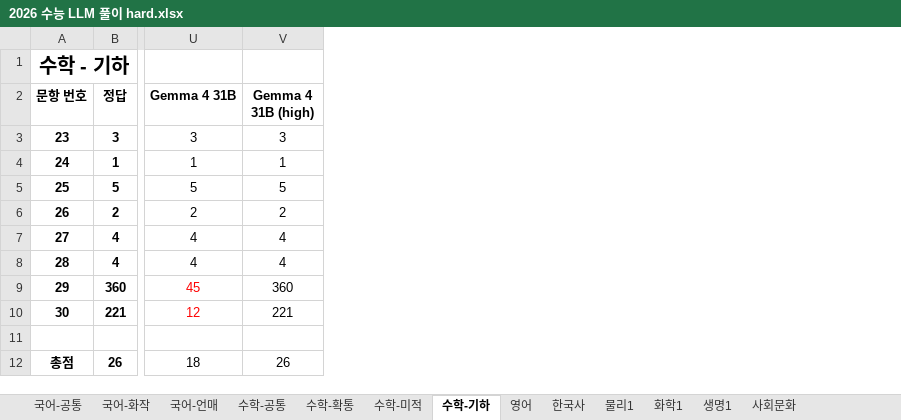
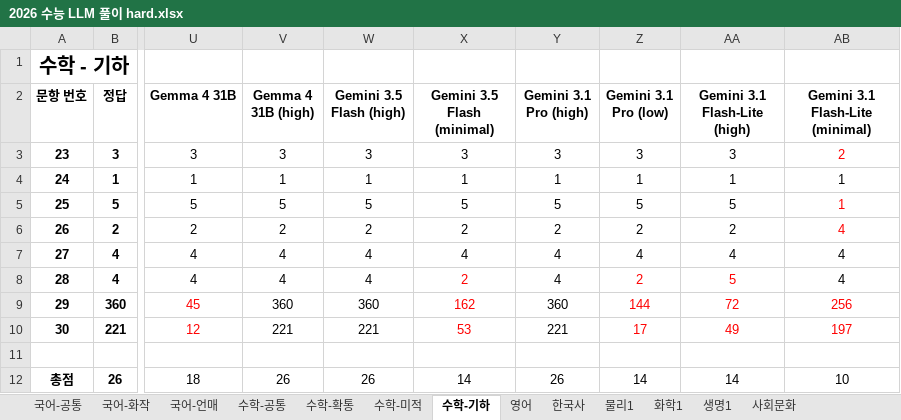
Before and after one commit to hehee9/2026-CSAT, an Excel workbook: 2026 수능 LLM 풀이 hard.xlsx, sheet 수학-기하, drawn as a sheet; only a part is shown, gaps mark what is left out; values as stored, in another font and other column widths than the file's, no borders; the diff names each change by its address in the sheet, - before the commit and + after, or states it on an @@ line.

Commit message:
Gemini 3.1/3.5 추가

```diff
--- a/2026 수능 LLM 풀이 hard.xlsx (sheet 수학-기하)
+++ b/2026 수능 LLM 풀이 hard.xlsx (sheet 수학-기하)
+column W (Gemini 3.5 Flash (high)), rows 3-12: 3 | 1 | 5 | 2 | 4 | 4 | 360 | 221 |  | 26
+column X (Gemini 3.5 Flash (minimal)), rows 3-12: 3 | 1 | 5 | 2 | 4 | 2 | 162 | 53 |  | 14
+column Y (Gemini 3.1 Pro (high)), rows 3-12: 3 | 1 | 5 | 2 | 4 | 4 | 360 | 221 |  | 26
+column Z (Gemini 3.1 Pro (low)), rows 3-12: 3 | 1 | 5 | 2 | 4 | 2 | 144 | 17 |  | 14
+column AA (Gemini 3.1 Flash-Lite (high)), rows 3-12: 3 | 1 | 5 | 2 | 4 | 5 | 72 | 49 |  | 14
+column AB (Gemini 3.1 Flash-Lite (minimal)), rows 3-12: 2 | 1 | 1 | 4 | 4 | 4 | 256 | 197 |  | 10
```
Also changed, not shown: sheet 수학-확통, sheet 수학-공통, sheet 수학-미적, sheet 국어-화작, sheet 국어-언매, sheet 한국사, 6 more sheets, 4 other files.
